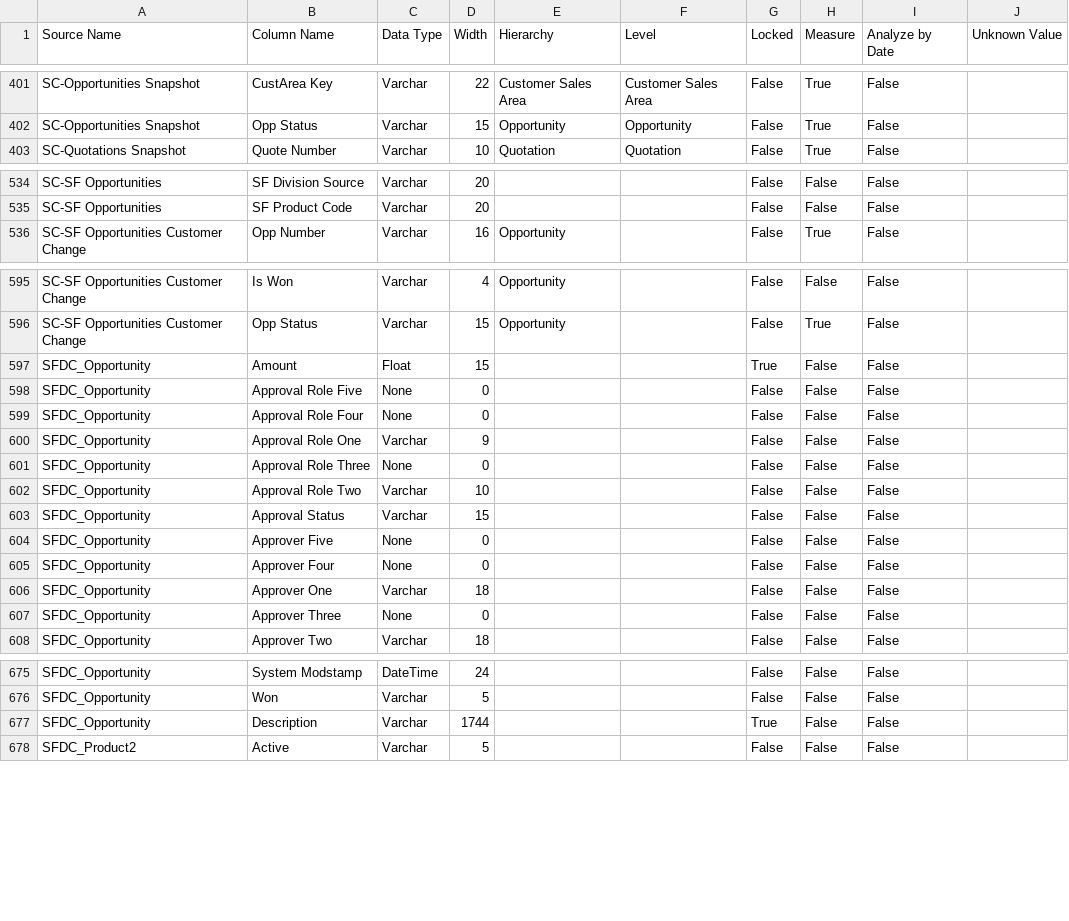
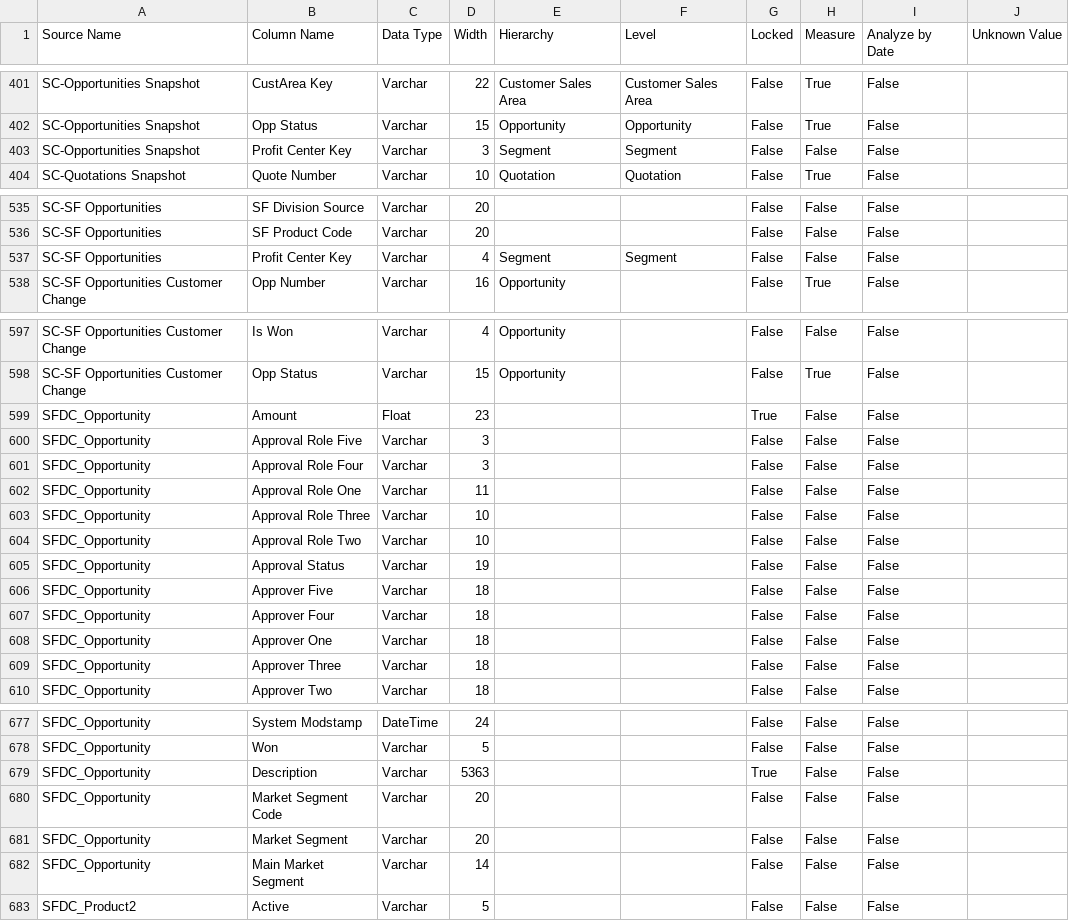
Before and after one commit to Centelli/40-Sales, a CSV file: 90 - CRM/90 - CRM Source columns.csv, drawn as a sheet; only a part is shown, gaps mark what is left out; the diff covers the shown part only.

```diff
--- a/90 - CRM/90 - CRM Source columns.csv
+++ b/90 - CRM/90 - CRM Source columns.csv
@@ -402,2 +402,3 @@ SC-Opportunities Snapshot,CustArea Key,Varchar,22,Customer Sales Area,Customer S
 SC-Opportunities Snapshot,Opp Status,Varchar,15,Opportunity,Opportunity,False,True,False,
+SC-Opportunities Snapshot,Profit Center Key,Varchar,3,Segment,Segment,False,False,False,
 SC-Quotations Snapshot,Quote Number,Varchar,10,Quotation,Quotation,False,True,False,
@@ -535,2 +536,3 @@ SC-SF Opportunities,SF Division Source,Varchar,20,,,False,False,False,
 SC-SF Opportunities,SF Product Code,Varchar,20,,,False,False,False,
+SC-SF Opportunities,Profit Center Key,Varchar,4,Segment,Segment,False,False,False,
 SC-SF Opportunities Customer Change,Opp Number,Varchar,16,Opportunity,,False,True,False,
@@ -596,13 +598,13 @@ SC-SF Opportunities Customer Change,Is Won,Varchar,4,Opportunity,,False,False,Fa
 SC-SF Opportunities Customer Change,Opp Status,Varchar,15,Opportunity,,False,True,False,
-SFDC_Opportunity,Amount,Float,15,,,True,False,False,
-SFDC_Opportunity,Approval Role Five,None,0,,,False,False,False,
-SFDC_Opportunity,Approval Role Four,None,0,,,False,False,False,
-SFDC_Opportunity,Approval Role One,Varchar,9,,,False,False,False,
-SFDC_Opportunity,Approval Role Three,None,0,,,False,False,False,
+SFDC_Opportunity,Amount,Float,23,,,True,False,False,
+SFDC_Opportunity,Approval Role Five,Varchar,3,,,False,False,False,
+SFDC_Opportunity,Approval Role Four,Varchar,3,,,False,False,False,
+SFDC_Opportunity,Approval Role One,Varchar,11,,,False,False,False,
+SFDC_Opportunity,Approval Role Three,Varchar,10,,,False,False,False,
 SFDC_Opportunity,Approval Role Two,Varchar,10,,,False,False,False,
-SFDC_Opportunity,Approval Status,Varchar,15,,,False,False,False,
-SFDC_Opportunity,Approver Five,None,0,,,False,False,False,
-SFDC_Opportunity,Approver Four,None,0,,,False,False,False,
+SFDC_Opportunity,Approval Status,Varchar,19,,,False,False,False,
+SFDC_Opportunity,Approver Five,Varchar,18,,,False,False,False,
+SFDC_Opportunity,Approver Four,Varchar,18,,,False,False,False,
 SFDC_Opportunity,Approver One,Varchar,18,,,False,False,False,
-SFDC_Opportunity,Approver Three,None,0,,,False,False,False,
+SFDC_Opportunity,Approver Three,Varchar,18,,,False,False,False,
 SFDC_Opportunity,Approver Two,Varchar,18,,,False,False,False,
@@ -676,3 +678,6 @@ SFDC_Opportunity,System Modstamp,DateTime,24,,,False,False,False,
 SFDC_Opportunity,Won,Varchar,5,,,False,False,False,
-SFDC_Opportunity,Description,Varchar,1744,,,True,False,False,
+SFDC_Opportunity,Description,Varchar,5363,,,True,False,False,
+SFDC_Opportunity,Market Segment Code,Varchar,20,,,False,False,False,
+SFDC_Opportunity,Market Segment,Varchar,20,,,False,False,False,
+SFDC_Opportunity,Main Market Segment,Varchar,14,,,False,False,False,
 SFDC_Product2,Active,Varchar,5,,,False,False,False,
```
Also changed, not shown: 2 added rows and 45 edited cells elsewhere in this file, 90 - CRM/90 - CRM Group list.csv, 12 other files.
